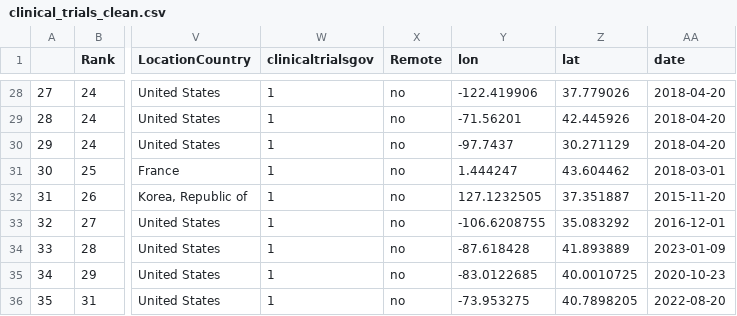
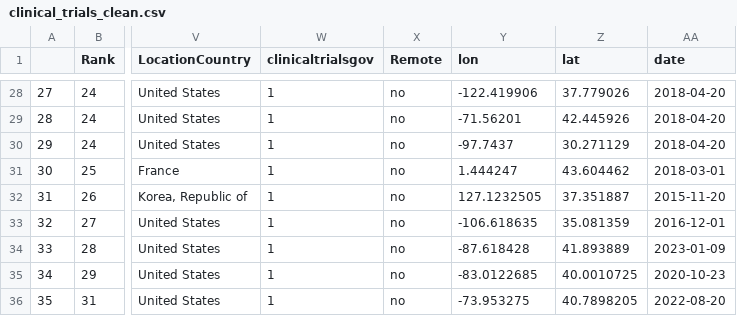
Before and after one commit to rbcavanaugh/find-aphasia-research, a CSV file: data/clinical_trials_clean.csv, drawn as a sheet; only a part is shown, gaps mark what is left out; the diff covers the shown part only; the diff names each change by its address in the sheet, - before the commit and + after, or states it on an @@ line.

```diff
--- a/data/clinical_trials_clean.csv
+++ b/data/clinical_trials_clean.csv
-Y33 (lon): -106.6208755
+Y33 (lon): -106.618635
-Z33 (lat): 35.083292
+Z33 (lat): 35.081359
```
Also changed, not shown: 6 edited cells elsewhere in this file, docs/data/clinical_trials_clean.csv, 14 other files.
